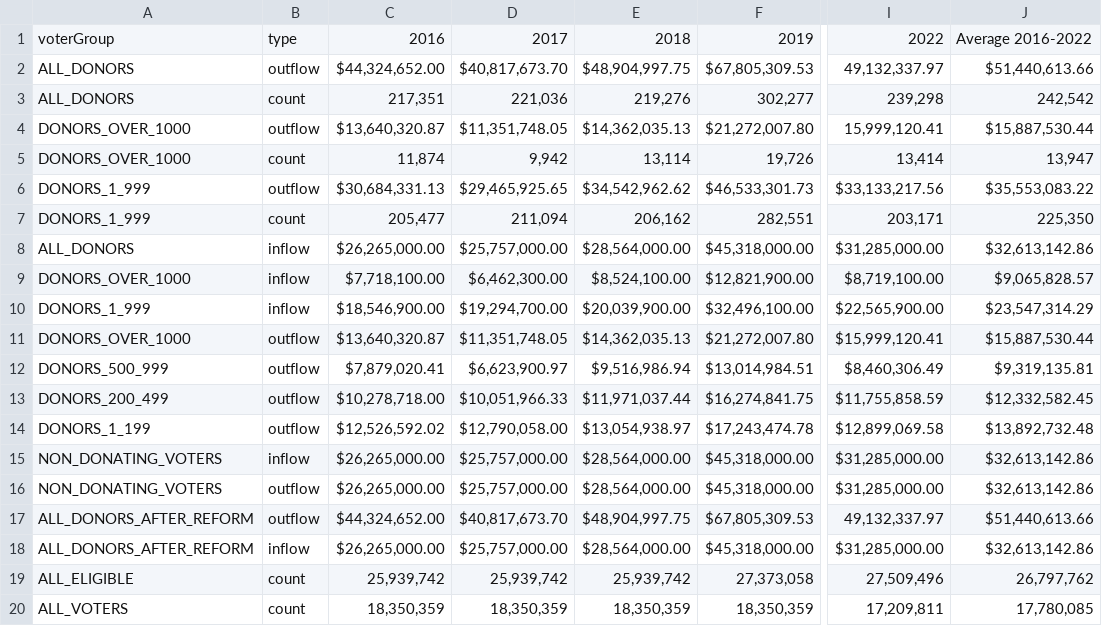
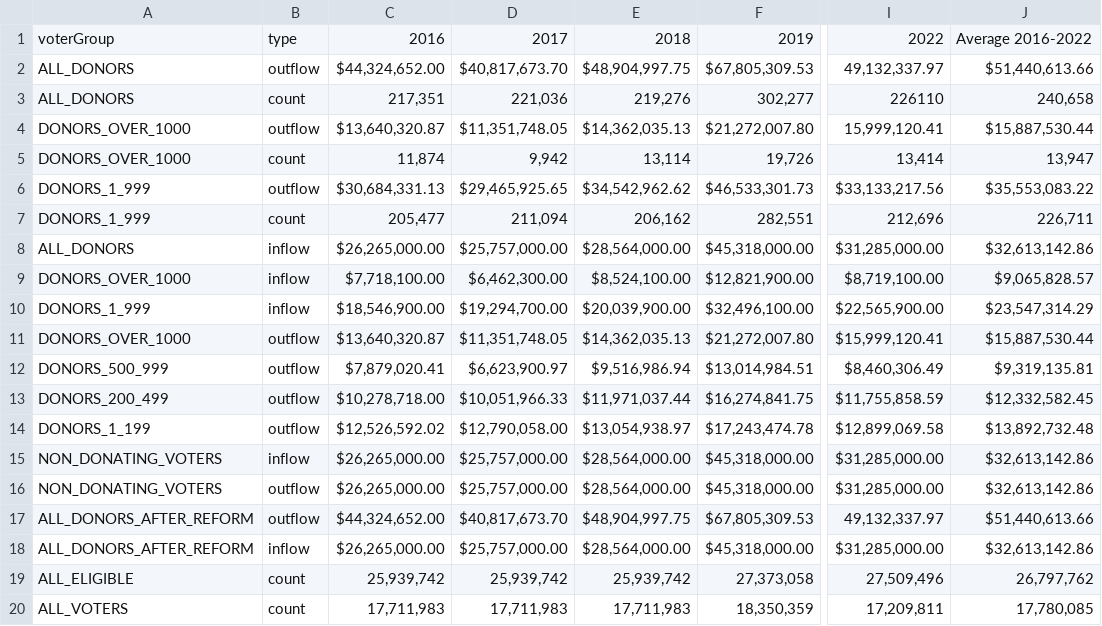
Before and after one commit to jlupini/aib-build, a CSV file: assets/csv/freeFlow.csv, drawn as a sheet; only a part is shown, gaps mark what is left out; the diff names each change by its address in the sheet, - before the commit and + after, or states it on an @@ line.

```diff
--- a/assets/csv/freeFlow.csv
+++ b/assets/csv/freeFlow.csv
-I3: 239,298
+I3: 226110
-J3: 242,542
+J3: 240,658
-I7: 203,171
+I7: 212,696
-J7: 225,350
+J7: 226,711
-C20: 18,350,359
+C20: 17,711,983
-D20: 18,350,359
+D20: 17,711,983
-E20: 18,350,359
+E20: 17,711,983
```
Also changed, not shown: assets/csv/voters.csv, 10 other files.
